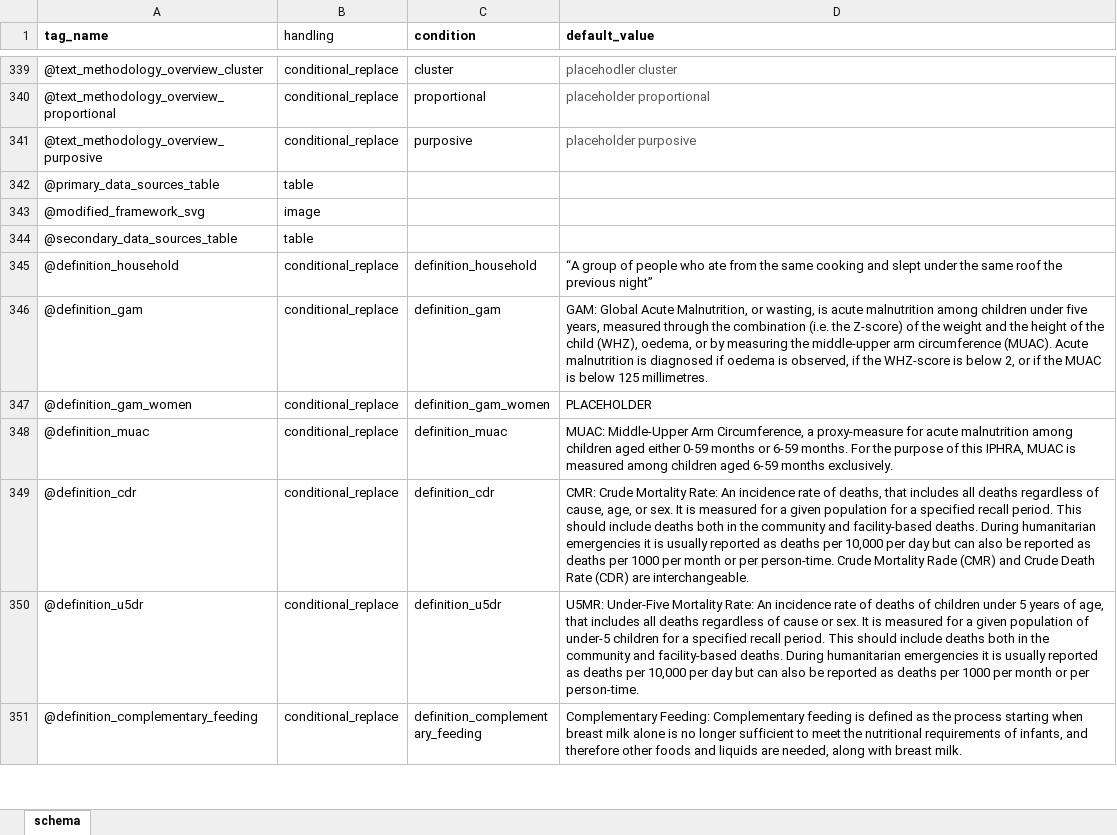
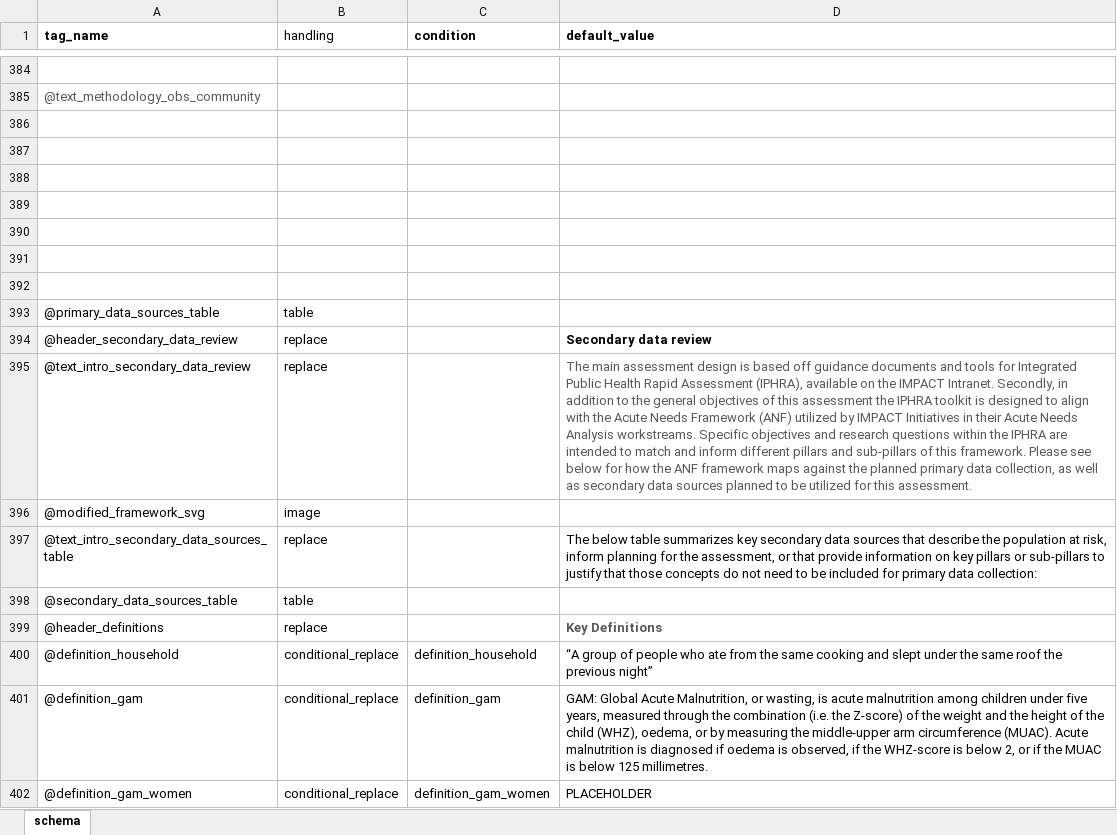
Before and after one commit to SaeedR1987/public_health_resources, an Excel workbook: inst/resources/protocol_schema_iphra.xlsx, sheet schema, drawn as a sheet; only a part is shown, gaps mark what is left out; the shorter side is filled out with more unchanged rows; values as stored, in another font and other column widths than the file's, no borders; addresses are those after the commit; the diff covers the shown part only; the diff names each change by its address in the sheet, - before the commit and + after, or states it on an @@ line.

Commit message:
Update protocol resources and test objectives
Replace protocol template assets and adjust manual test workflow: updated binary resources (inst/resources/protocol_schema_iphra.xlsx and inst/resources/reach_tor_iphra_template.docx) and modified tests/manual/test_manual_protocol_workflow.R to use a reduced set of primary/secondary objective codes, pass objective_codes into framework_modify_schema, and wrap the adjusted schema call with View() for inspection.

```diff
--- a/inst/resources/protocol_schema_iphra.xlsx (sheet schema)
+++ b/inst/resources/protocol_schema_iphra.xlsx (sheet schema)
-row 384: @text_methodology_overview_cluster | conditional_replace | cluster | placehodler cluster
+row 384: (empty)
+row 385: @text_methodology_obs_community
-row 386: @text_methodology_overview_proportional | conditional_replace | proportional | placeholder proportional
+row 386: (empty)
-row 387: @text_methodology_overview_purposive | conditional_replace | purposive | placeholder purposive
+row 387: (empty)
+row 388: (empty)
+row 389: (empty)
+row 390: (empty)
+row 391: (empty)
+row 392: (empty)
+row 394: @header_secondary_data_review | replace |  | Secondary data review
+row 395: @text_intro_secondary_data_review | replace |  | The main assessment design is based off guidance documents and tools for Integrated Public Health Rapid Assessment (IPHRA), available on the IMPACT Intranet. Secondly, in addition to the general objectives of this assessment the IPHRA toolkit is designed to align with the Acute Needs Framework (ANF) utilized by IMPACT Initiatives in their Acute Needs Analysis workstreams. Specific objectives and research questions within the IPHRA are intended to match and inform different pillars and sub-pillars of this framework. Please see below for how the ANF framework maps against the planned primary data collection, as well as secondary data sources planned to be utilized for this assessment.
+row 397: @text_intro_secondary_data_sources_table | replace |  | The below table summarizes key secondary data sources that describe the population at risk, inform planning for the assessment, or that provide information on key pillars or sub-pillars to justify that those concepts do not need to be included for primary data collection:
+row 399: @header_definitions | replace |  | Key Definitions
```
Also changed, not shown: 61 added rows, 3 removed rows and 17 edited cells elsewhere in this sheet, 2 other files.
